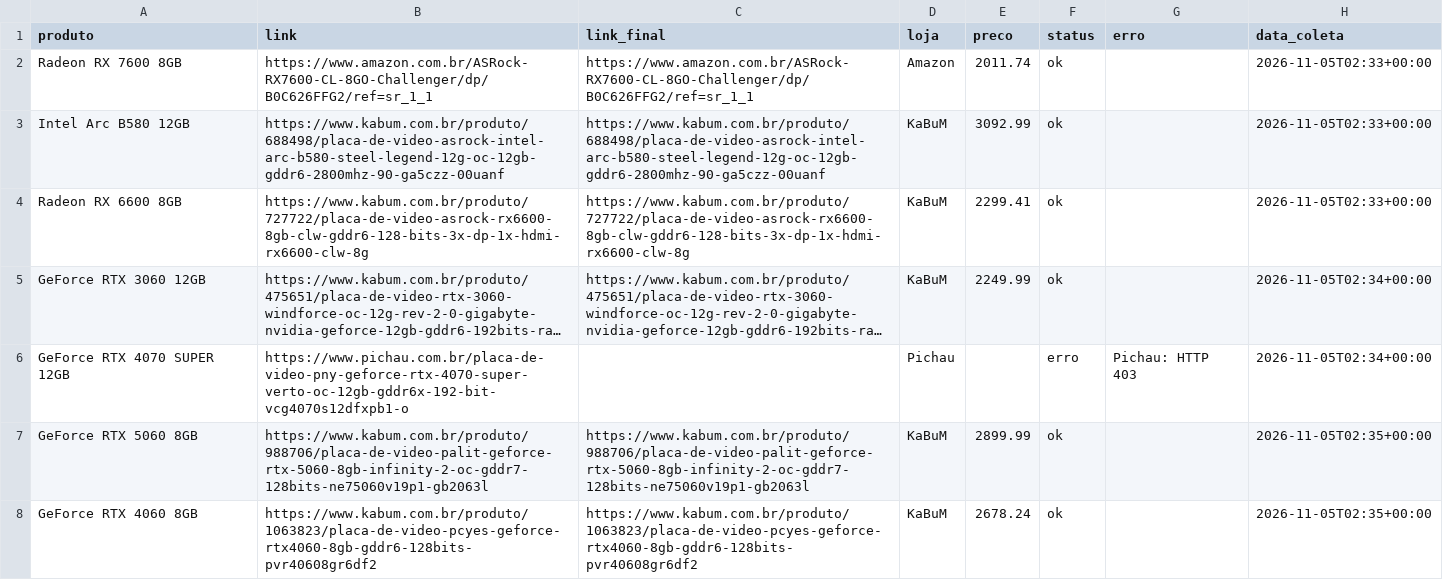
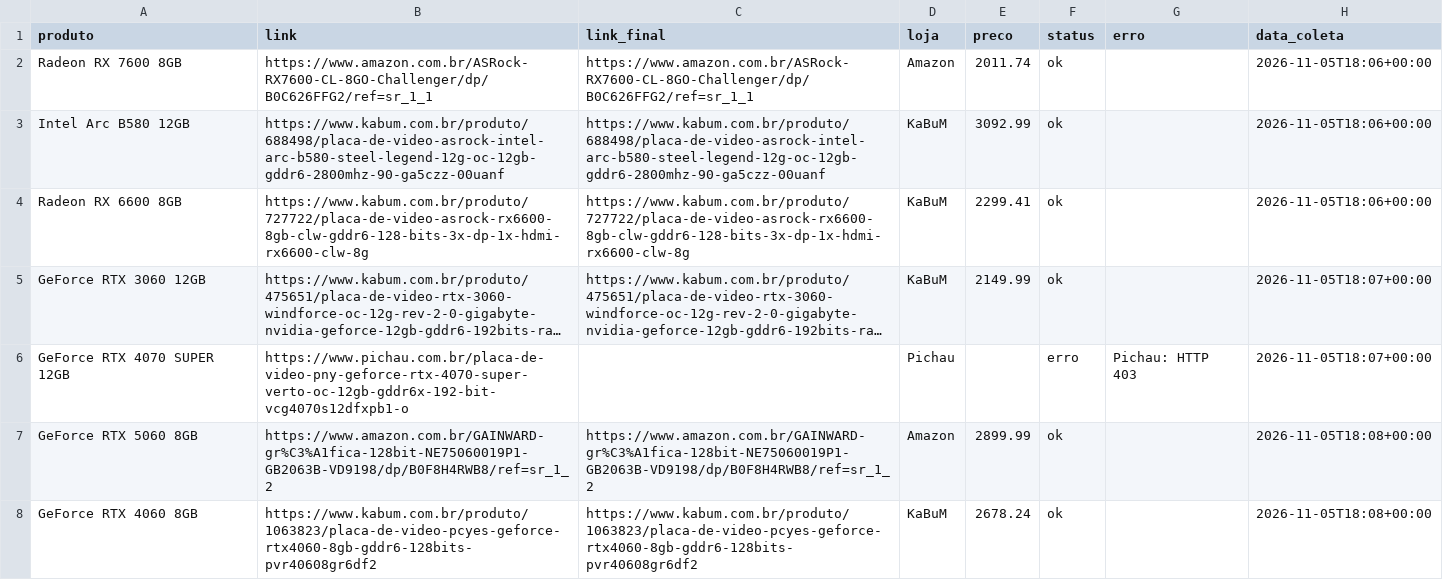
Before and after one commit to fabioconceicao22/radar-gpu-gamer-br, a CSV file: data/precos_coletados.csv, drawn as a sheet; long unchanged cells end in …; the diff names each change by its address in the sheet, - before the commit and + after, or states it on an @@ line.

```diff
--- a/data/precos_coletados.csv
+++ b/data/precos_coletados.csv
-H2:H4 (data_coleta): 2026-11-05T02:33+00:00
+H2:H4 (data_coleta): 2026-11-05T18:06+00:00
-E5 (preco): 2249.99
+E5 (preco): 2149.99
-H5:H6 (data_coleta): 2026-11-05T02:34+00:00
+H5:H6 (data_coleta): 2026-11-05T18:07+00:00
-B7 (link): https://www.kabum.com.br/produto/988706/placa-de-video-palit-geforce-rtx-5060-8gb-infinity-2-oc-gddr7-128bits-ne75060v19p1-gb2063l
+B7 (link): https://www.amazon.com.br/GAINWARD-gr%C3%A1fica-128bit-NE75060019P1-GB2063B-VD9198/dp/B0F8H4RWB8/ref=sr_1_2
-C7 (link_final): https://www.kabum.com.br/produto/988706/placa-de-video-palit-geforce-rtx-5060-8gb-infinity-2-oc-gddr7-128bits-ne75060v19p1-gb2063l
+C7 (link_final): https://www.amazon.com.br/GAINWARD-gr%C3%A1fica-128bit-NE75060019P1-GB2063B-VD9198/dp/B0F8H4RWB8/ref=sr_1_2
-D7 (loja): KaBuM
+D7 (loja): Amazon
-H7:H8 (data_coleta): 2026-11-05T02:35+00:00
+H7:H8 (data_coleta): 2026-11-05T18:08+00:00
```
